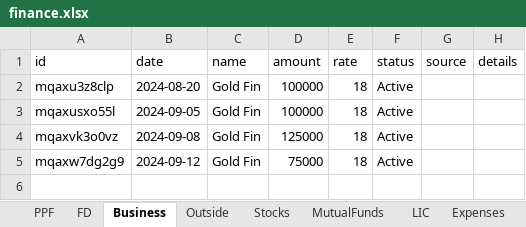
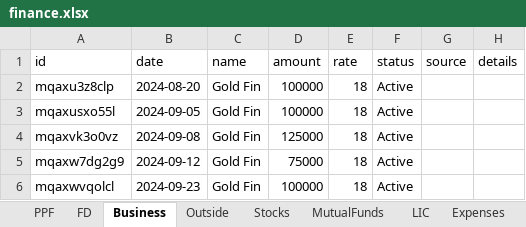
Before and after one commit to Sgali999/finance-tracker, an Excel workbook: data/finance.xlsx, sheet Business, drawn as a sheet; values as stored, in another font and other column widths than the file's, no borders; the diff names each change by its address in the sheet, - before the commit and + after, or states it on an @@ line.

Commit message:
Finance update 2026-06-12 13:06

```diff
--- a/data/finance.xlsx (sheet Business)
+++ b/data/finance.xlsx (sheet Business)
+row 6: mqaxwvqolcl | 2024-09-23 | Gold Fin | 100000 | 18 | Active
```
